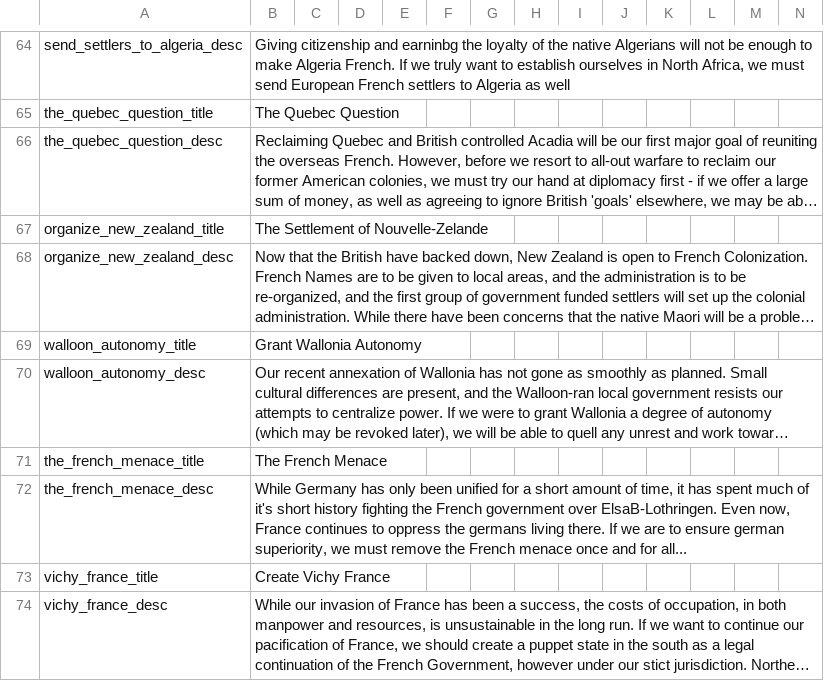
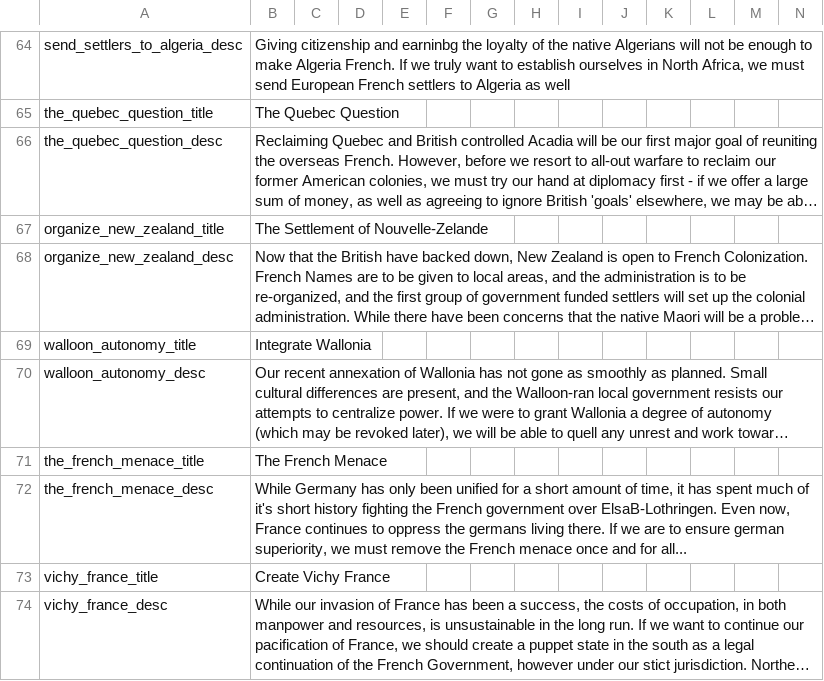
Before and after one commit to GeneralTownes/Historical_MP_Series_Vic2, a CSV file: HMPS/localisation/00_Francemod.csv, drawn as a sheet; only a part is shown, gaps mark what is left out; long unchanged cells end in …; the diff names each change by its address in the sheet, - before the commit and + after, or states it on an @@ line.

```diff
--- a/HMPS/localisation/00_Francemod.csv
+++ b/HMPS/localisation/00_Francemod.csv
-B69: Grant Wallonia Autonomy
+B69: Integrate Wallonia
```
Also changed, not shown: HMPS/localisation/0000_mine.csv, 21 other files.
